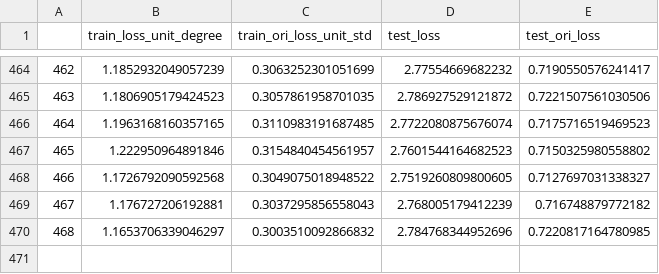
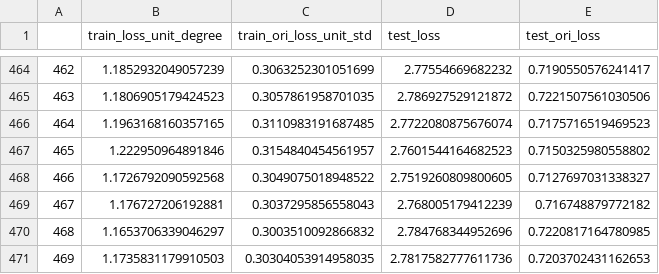
Before and after one commit to yoshua133/teeth_angle, a CSV file: train_files/20210219_171643part1_Feb19res101/part1_Feb19res101_loss.csv, drawn as a sheet; only a part is shown, gaps mark what is left out; the diff names each change by its address in the sheet, - before the commit and + after, or states it on an @@ line.

```diff
--- a/train_files/20210219_171643part1_Feb19res101/part1_Feb19res101_loss.csv
+++ b/train_files/20210219_171643part1_Feb19res101/part1_Feb19res101_loss.csv
+row 471: 469 | 1.1735831179910503 | 0.30304053914958035 | 2.7817582777611736 | 0.7203702431162653
```
Also changed, not shown: train_files/20210219_171456part0_Feb19res101/part0_Feb19res101_loss.csv, train_files/20210219_171746part0_Feb19res152/part0_Feb19res152_loss.csv.
